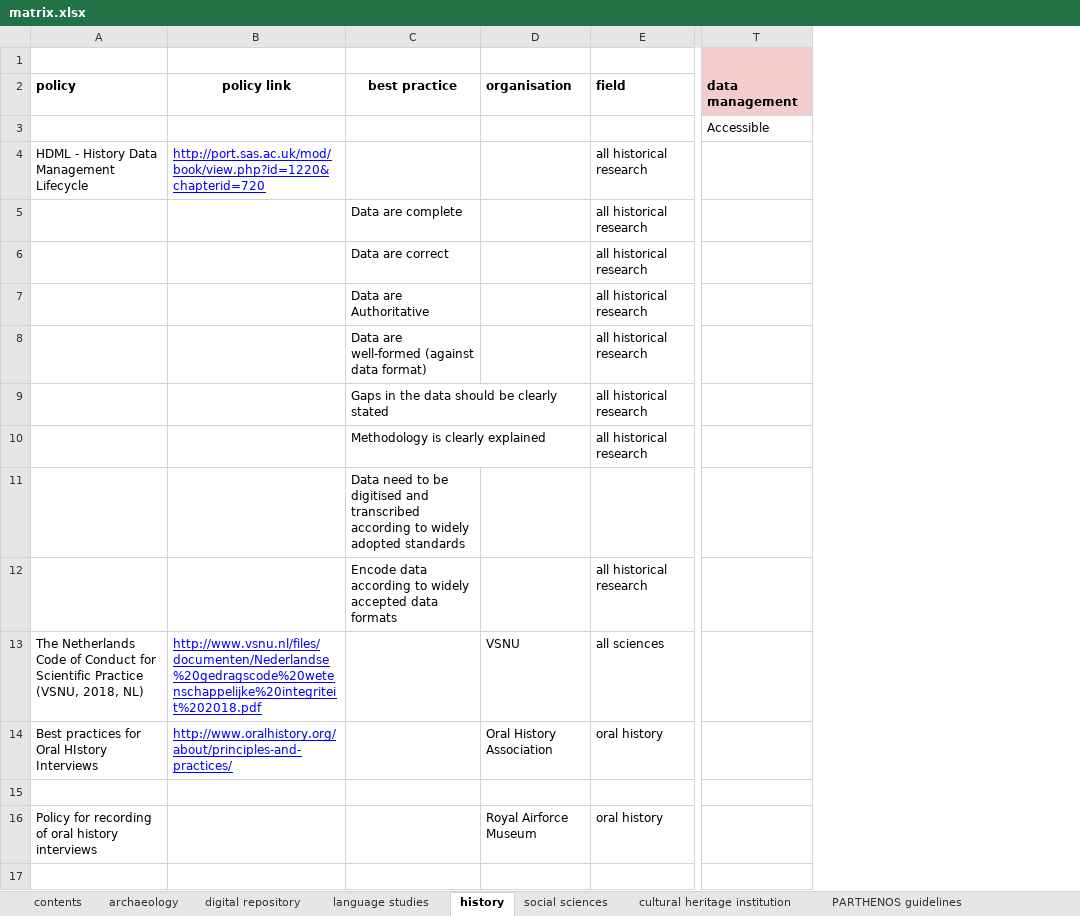
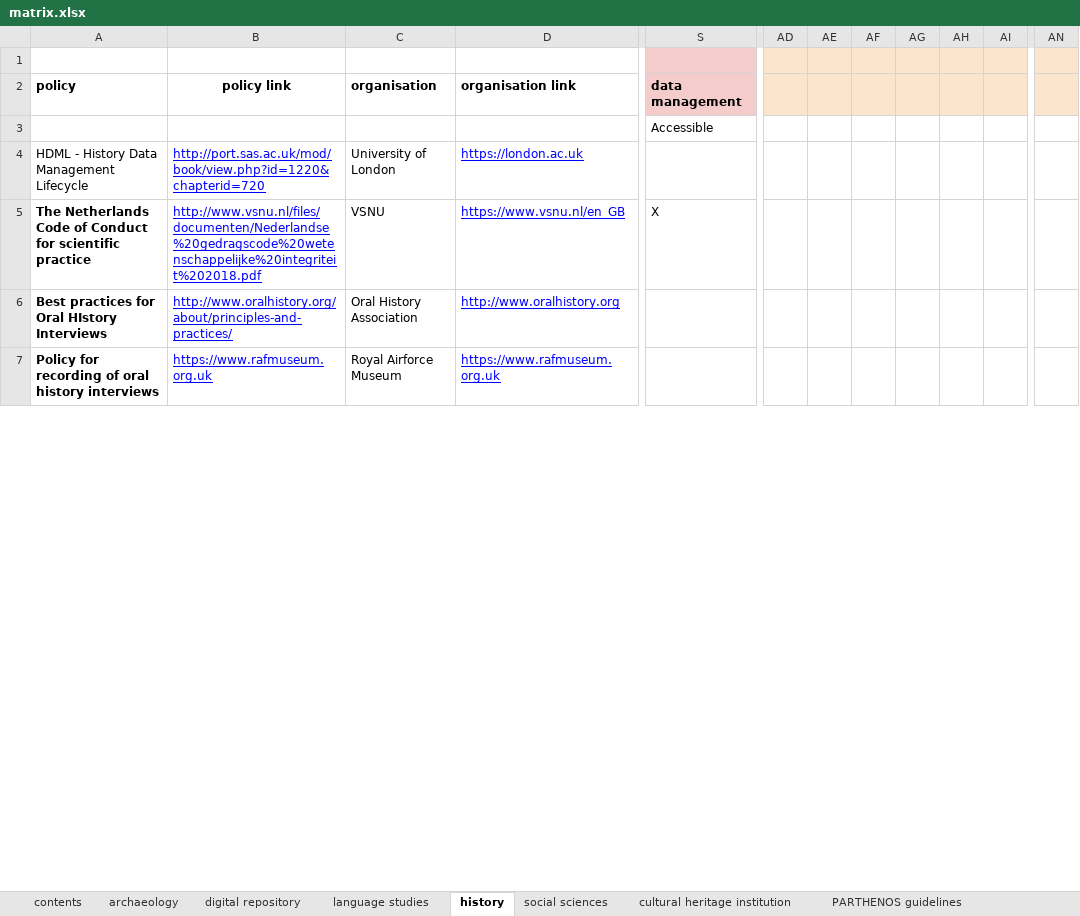
Before and after one commit to DANS-KNAW/parthenos-widget, an Excel workbook: data/matrix.xlsx, sheet history, drawn as a sheet; only a part is shown, gaps mark what is left out; values as stored, in another font and other column widths than the file's, no borders; charts and pictures and table styles not drawn; removed rows and columns are numbered as before the commit, all else as after; rows hold the shown columns only; the diff covers the shown part only; the diff names each change by its address in the sheet, - before the commit and + after, or states it on an @@ line.

```diff
--- a/data/matrix.xlsx (sheet history)
+++ b/data/matrix.xlsx (sheet history)
-column C, row 2: best practice; row 9: Gaps in the data should be clearly stated
-column E, rows 2-4: field |  | all historical research; row 9: all historical research; row 14: oral history; row 16: oral history
+column D, rows 2-7: organisation link |  | https://london.ac.uk | https://www.vsnu.nl/en_GB | http://www.oralhistory.org | https://www.rafmuseum.org.uk
+column AD, empty
+column AE, empty
+column AF, empty
+column AG, empty
+column AH, empty
+column AI, empty
+column AN, empty
-C4: (empty)
+C4: University of London
-row 5:  |  | Data are complete |  | all historical research
-row 6:  |  | Data are correct |  | all historical research
-row 7:  |  | Data are Authoritative |  | all historical research
-row 8:  |  | Data are well-formed (against data format) |  | all historical research
-A5: (empty)
+A5: The Netherlands Code of Conduct for scientific practice
-B5: (empty)
+B5: http://www.vsnu.nl/files/documenten/Nederlandse%20gedragscode%20wetenschappelijke%20integriteit%202018.pdf
-C5: (empty)
+C5: VSNU
-S5: (empty)
+S5: X
-row 10:  |  | Methodology is clearly explained |  | all historical research
-row 11:  |  | Data need to be digitised and transcribed according to widely adopted standards
-row 12:  |  | Encode data according to widely accepted data formats |  | all historical research
-row 13: The Netherlands Code of Conduct for Scientific Practice (VSNU, 2018, NL) | http://www.vsnu.nl/files/documenten/Nederlandse%20gedragscode%20wetenschappelijke%20integriteit%202018.pdf |  | VSNU | all sciences
-A6 bold: off
+A6 bold: on
-row 15: (empty)
-A7 bold: off
+A7 bold: on
-B7: (empty)
+B7: https://www.rafmuseum.org.uk
-row 17: (empty)
```
Also changed, not shown: 3 added rows, 9 removed rows, 4 added columns, 2 edited cells and cell formats elsewhere in this sheet, sheet archaeology, sheet language studies, sheet social sciences, sheet digital repository, sheet cultural heritage institution, sheet PARTHENOS guidelines, other sheet tabs, charts or pictures.
